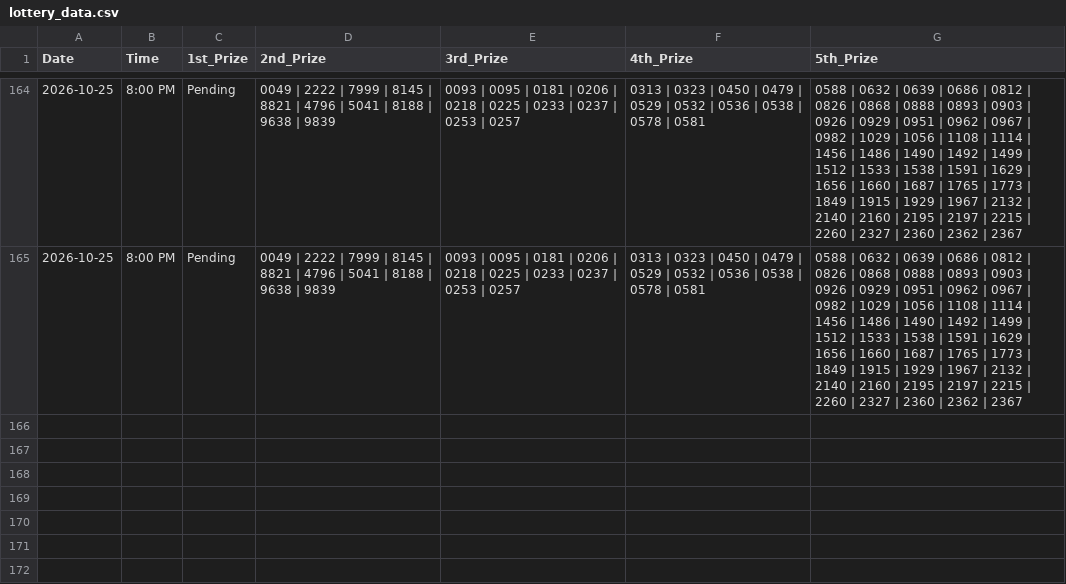
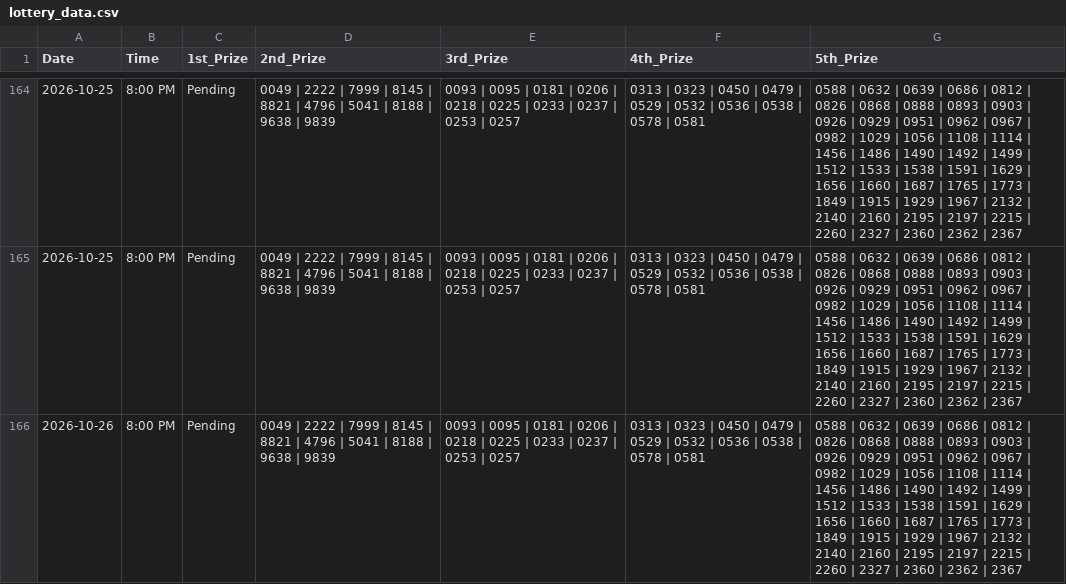
Before and after one commit to 2012akashkanak-source/Lottery-Auto-Updater, a CSV file: lottery_data.csv, drawn as a sheet; only a part is shown, gaps mark what is left out; the diff names each change by its address in the sheet, - before the commit and + after, or states it on an @@ line.

```diff
--- a/lottery_data.csv
+++ b/lottery_data.csv
+row 166: 2026-10-26 | 8:00 PM | Pending | 0049 | 2222 | 7999 | 8145 | 8821 | 4796 | 5041 | 8188 | 9638 | 9839 | 0093 | 0095 | 0181 | 0206 | 0218 | 0225 | 0233 | 0237 | 0253 | 0257 | 0313 | 0323 | 0450 | 0479 | 0529 | 0532 | 0536 | 0538 | 0578 | 0581 | 0588 | 0632 | 0639 | 0686 | 0812 | 0826 | 0868 | 0888 | 0893 | 0903 | 0926 | 0929 | 0951 | 0962 | 0967 | 0982 | 1029 | 1056 | 1108 | 1114 | 1456 | 1486 | 1490 | 1492 | 1499 | 1512 | 1533 | 1538 | 1591 | 1629 | 1656 | 1660 | 1687 | 1765 | 1773 | 1849 | 1915 | 1929 | 1967 | 2132 | 2140 | 2160 | 2195 | 2197 | 2215 | 2260 | 2327 | 2360 | 2362 | 2367
```
